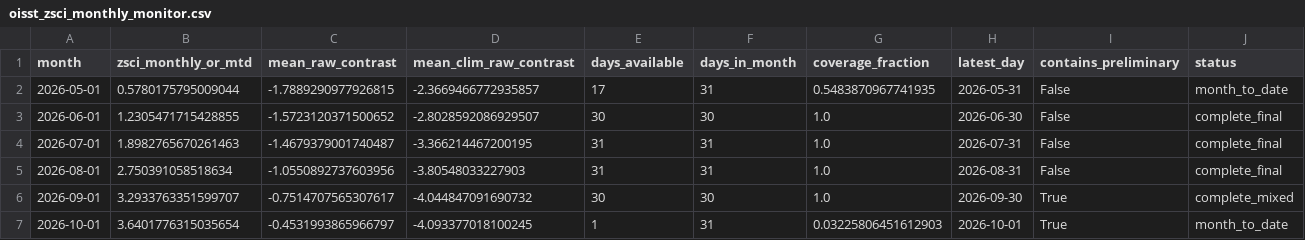
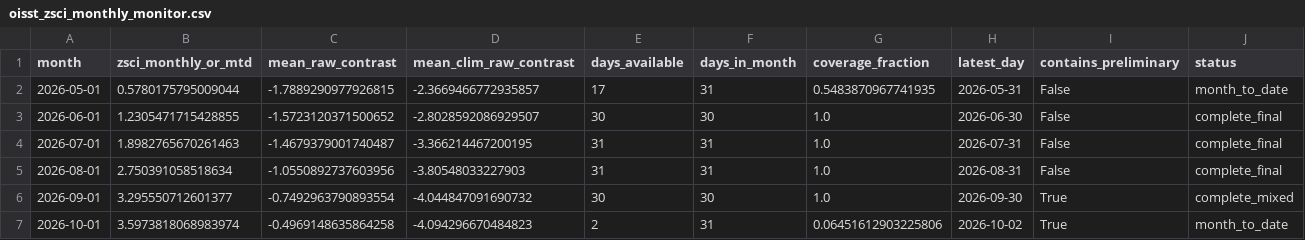
Before and after one commit to wiz-ball-5/zsci-monitoring, a CSV file: data/processed/oisst_zsci_monthly_monitor.csv, drawn as a sheet.

```diff
--- a/data/processed/oisst_zsci_monthly_monitor.csv
+++ b/data/processed/oisst_zsci_monthly_monitor.csv
@@ -5,3 +5,3 @@ month,zsci_monthly_or_mtd,mean_raw_contrast,mean_clim_raw_contrast,days_availabl
 2026-08-01,2.750391058518634,-1.0550892737603956,-3.80548033227903,31,31,1.0,2026-08-31,False,complete_final
-2026-09-01,3.2933763351599707,-0.7514707565307617,-4.044847091690732,30,30,1.0,2026-09-30,True,complete_mixed
-2026-10-01,3.6401776315035654,-0.4531993865966797,-4.093377018100245,1,31,0.03225806451612903,2026-10-01,True,month_to_date
+2026-09-01,3.295550712601377,-0.7492963790893554,-4.044847091690732,30,30,1.0,2026-09-30,True,complete_mixed
+2026-10-01,3.5973818068983974,-0.4969148635864258,-4.094296670484823,2,31,0.06451612903225806,2026-10-02,True,month_to_date
```
Also changed, not shown: data/processed/oisst_zsci_daily.csv, 1 other file.
